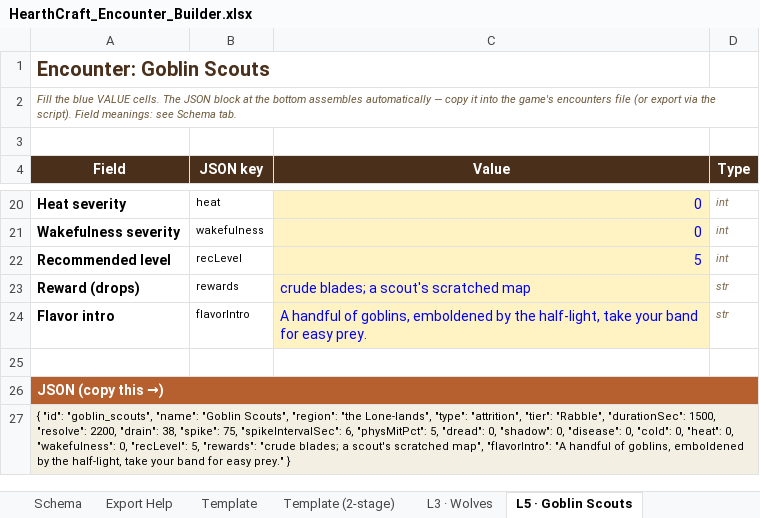
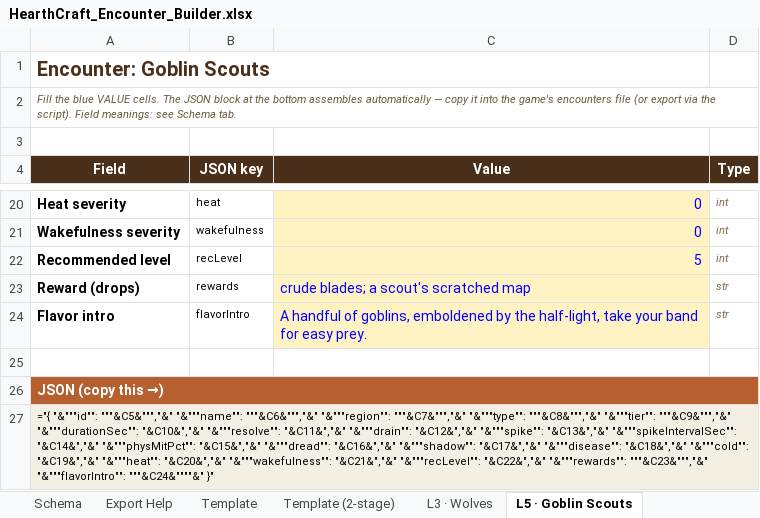
Before and after one commit to liquidcode7/HearthCraft, an Excel workbook: tools/sim/HearthCraft_Encounter_Builder.xlsx, sheet L5 · Goblin Scouts, drawn as a sheet; only a part is shown, gaps mark what is left out; values as stored, in another font and other column widths than the file's, no borders; formulas without a stored value are shown as written; the diff names each change by its address in the sheet, - before the commit and + after, or states it on an @@ line.

```diff
--- a/tools/sim/HearthCraft_Encounter_Builder.xlsx (sheet L5 · Goblin Scouts)
+++ b/tools/sim/HearthCraft_Encounter_Builder.xlsx (sheet L5 · Goblin Scouts)
-A27 (Field): { "id": "goblin_scouts", "name": "Goblin Scouts", "region": "the Lone-lands", "type": "attrition", "tier": "Rabble", "durationSec": 1500, "resolve": 2200, "drain": 38, "spike": 75, "spikeIntervalSec": 6, "physMitPct": 5, "dread": 0, "shadow": 0, "disease": 0, "cold": 0, "heat": 0, "wakefulness": 0, "recLevel": 5, "rewards": "crude blades; a scout's scratched map", "flavorIntro": "A handful of goblins, emboldened by the half-light, take your band for easy prey." }
+A27 (Field): ="{ "&"""id"": """&C5&""","&" "&"""name"": """&C6&""","&" "&"""region"": """&C7&""","&" "&"""type"": """&C8&""","&" "&"""tier"": """&C9&""","&" "&"""durationSec"": "&C10&","&" "&"""resolve"": "&C11&","&" "&"""drain"": "&C12&","&" "&"""spike"": "&C13&","&" "&"""spikeIntervalSec"": "&C14&","&" "&"""physMitPct"": "&C15&","&" "&"""dread"": "&C16&","&" "&"""shadow"": "&C17&","&" "&"""disease"": "&C18&","&" "&"""cold"": "&C19&","&" "&"""heat"": "&C20&","&" "&"""wakefulness"": "&C21&","&" "&"""recLevel"": "&C22&","&" "&"""rewards"": """&C23&""","&" "&"""flavorIntro"": """&C24&""""&" }"
```
Also changed, not shown: sheet Sim Encounters, sheet Template, sheet L22 · Barrow-wight Lord, sheet L14 · Old Man Willow, sheet L16 · Barghest Hunt, sheet L3 · Wolves, 7 more sheets.
